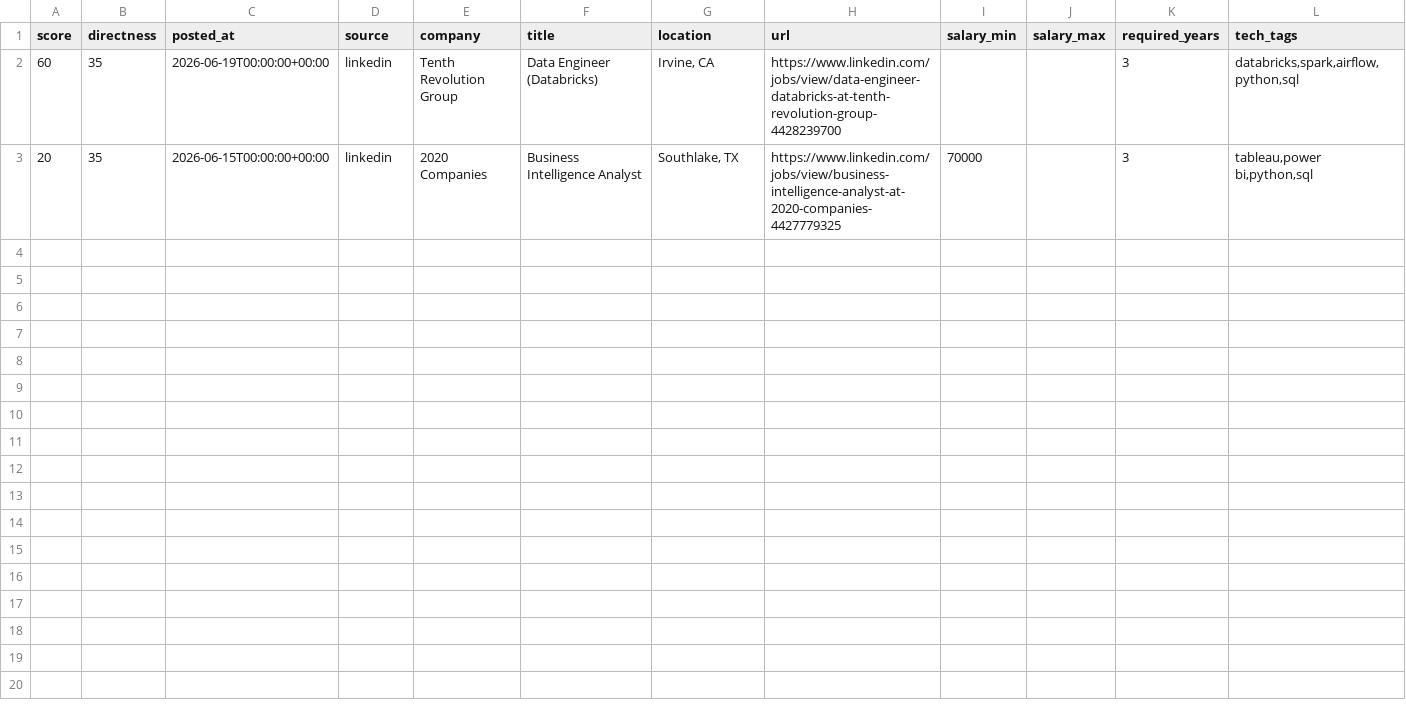
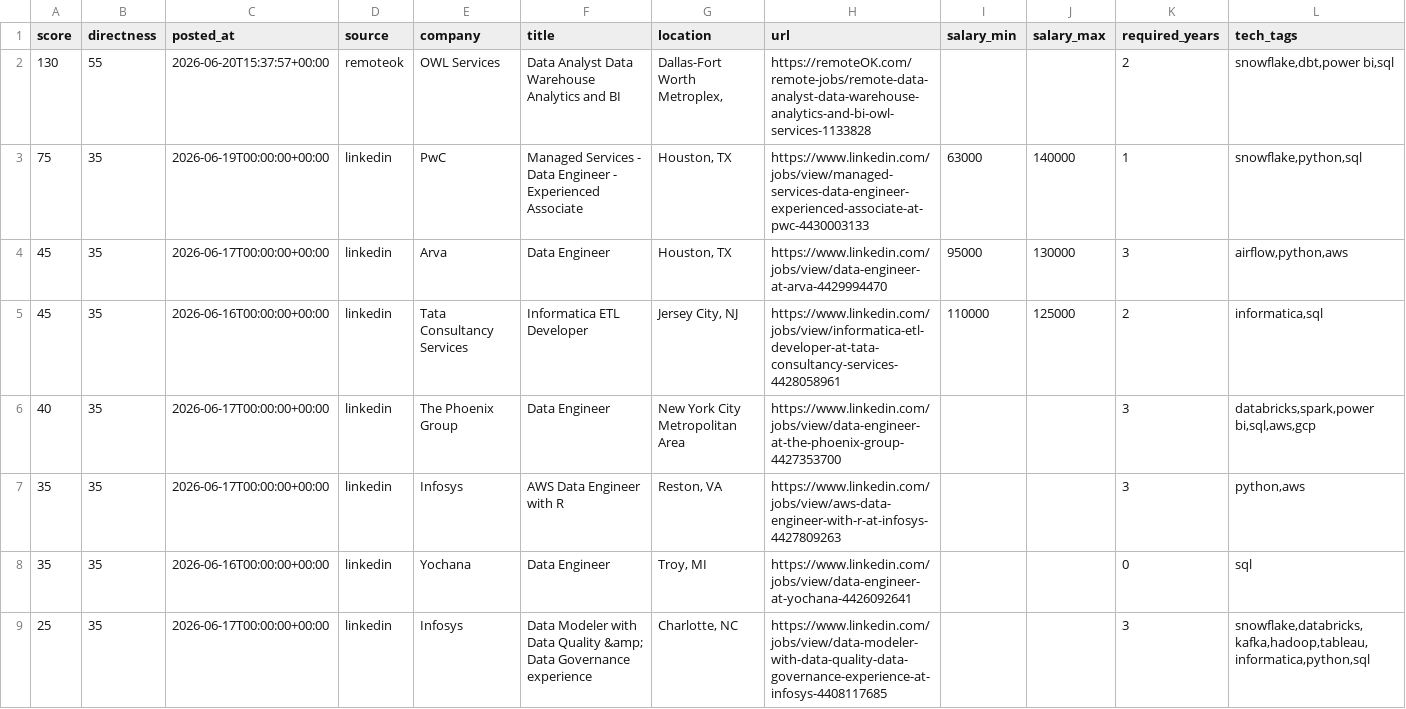
Before and after one commit to ryrk1020/Job-hunting, a CSV file: output/jobs.csv, drawn as a sheet; only a part is shown; addresses are those after the commit; rows hold the shown columns only; the diff names each change by its address in the sheet, - before the commit and + after, or states it on an @@ line.

```diff
--- a/output/jobs.csv
+++ b/output/jobs.csv
+row 2: 130 | 55 | 2026-06-20T15:37:57+00:00 | remoteok | OWL Services | Data Analyst Data Warehouse Analytics and BI | Dallas-Fort Worth Metroplex, | https://remoteOK.com/remote-jobs/remote-data-analyst-data-warehouse-analytics-and-bi-owl-services-1133828 |  |  | 2 | snowflake,dbt,power bi,sql
+row 3: 75 | 35 | 2026-06-19T00:00:00+00:00 | linkedin | PwC | Managed Services - Data Engineer - Experienced Associate | Houston, TX | https://www.linkedin.com/jobs/view/managed-services-data-engineer-experienced-associate-at-pwc-4430003133 | 63000 | 140000 | 1 | snowflake,python,sql
+row 4: 45 | 35 | 2026-06-17T00:00:00+00:00 | linkedin | Arva | Data Engineer | Houston, TX | https://www.linkedin.com/jobs/view/data-engineer-at-arva-4429994470 | 95000 | 130000 | 3 | airflow,python,aws
+row 5: 45 | 35 | 2026-06-16T00:00:00+00:00 | linkedin | Tata Consultancy Services | Informatica ETL Developer | Jersey City, NJ | https://www.linkedin.com/jobs/view/informatica-etl-developer-at-tata-consultancy-services-4428058961 | 110000 | 125000 | 2 | informatica,sql
-A6 (score): 60
+A6 (score): 40
-C6 (posted_at): 2026-06-19T00:00:00+00:00
+C6 (posted_at): 2026-06-17T00:00:00+00:00
-E6 (company): Tenth Revolution Group
+E6 (company): The Phoenix Group
-F6 (title): Data Engineer (Databricks)
+F6 (title): Data Engineer
-G6 (location): Irvine, CA
+G6 (location): New York City Metropolitan Area
-H6 (url): https://www.linkedin.com/jobs/view/data-engineer-databricks-at-tenth-revolution-group-4428239700
+H6 (url): https://www.linkedin.com/jobs/view/data-engineer-at-the-phoenix-group-4427353700
-L6 (tech_tags): databricks,spark,airflow,python,sql
+L6 (tech_tags): databricks,spark,power bi,sql,aws,gcp
+row 7: 35 | 35 | 2026-06-17T00:00:00+00:00 | linkedin | Infosys | AWS Data Engineer with R | Reston, VA | https://www.linkedin.com/jobs/view/aws-data-engineer-with-r-at-infosys-4427809263 |  |  | 3 | python,aws
+row 8: 35 | 35 | 2026-06-16T00:00:00+00:00 | linkedin | Yochana | Data Engineer | Troy, MI | https://www.linkedin.com/jobs/view/data-engineer-at-yochana-4426092641 |  |  | 0 | sql
-A9 (score): 20
+A9 (score): 25
-C9 (posted_at): 2026-06-15T00:00:00+00:00
+C9 (posted_at): 2026-06-17T00:00:00+00:00
-E9 (company): 2020 Companies
+E9 (company): Infosys
-F9 (title): Business Intelligence Analyst
+F9 (title): Data Modeler with Data Quality &amp; Data Governance experience
-G9 (location): Southlake, TX
+G9 (location): Charlotte, NC
-H9 (url): https://www.linkedin.com/jobs/view/business-intelligence-analyst-at-2020-companies-4427779325
+H9 (url): https://www.linkedin.com/jobs/view/data-modeler-with-data-quality-data-governance-experience-at-infosys-4408117685
-I9 (salary_min): 70000
+I9 (salary_min): (empty)
-L9 (tech_tags): tableau,power bi,python,sql
+L9 (tech_tags): snowflake,databricks,kafka,hadoop,tableau,informatica,python,sql
```
Also changed, not shown: 4 other files.
